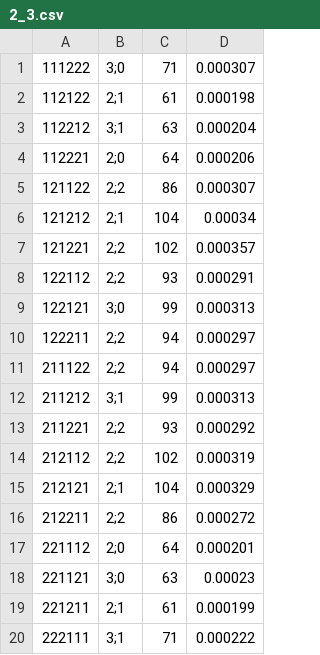
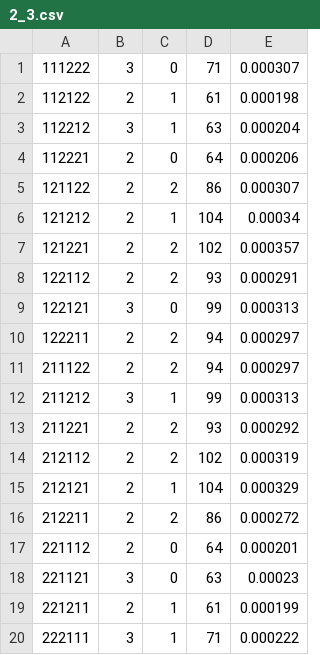
Before and after one commit to mfurquimdev/tcc, a CSV file: pd/csv/2_3.csv, drawn as a sheet; removed rows and columns are numbered as before the commit, all else as after; the diff names each change by its address in the sheet, - before the commit and + after, or states it on an @@ line.

```diff
--- a/pd/csv/2_3.csv
+++ b/pd/csv/2_3.csv
-column B, rows 1-20: 3;0 | 2;1 | 3;1 | 2;0 | 2;2 | 2;1 | 2;2 | 2;2 | 3;0 | 2;2 | 2;2 | 3;1 | 2;2 | 2;2 | 2;1 | 2;2 | 2;0 | 3;0 | 2;1 | 3;1
+column B, rows 1-20: 3 | 2 | 3 | 2 | 2 | 2 | 2 | 2 | 3 | 2 | 2 | 3 | 2 | 2 | 2 | 2 | 2 | 3 | 2 | 3
+column C, rows 1-20: 0 | 1 | 1 | 0 | 2 | 1 | 2 | 2 | 0 | 2 | 2 | 1 | 2 | 2 | 1 | 2 | 0 | 0 | 1 | 1
```
Also changed, not shown: pd/csv/2_4.csv, pd/csv/3_2.csv, 44 other files.
